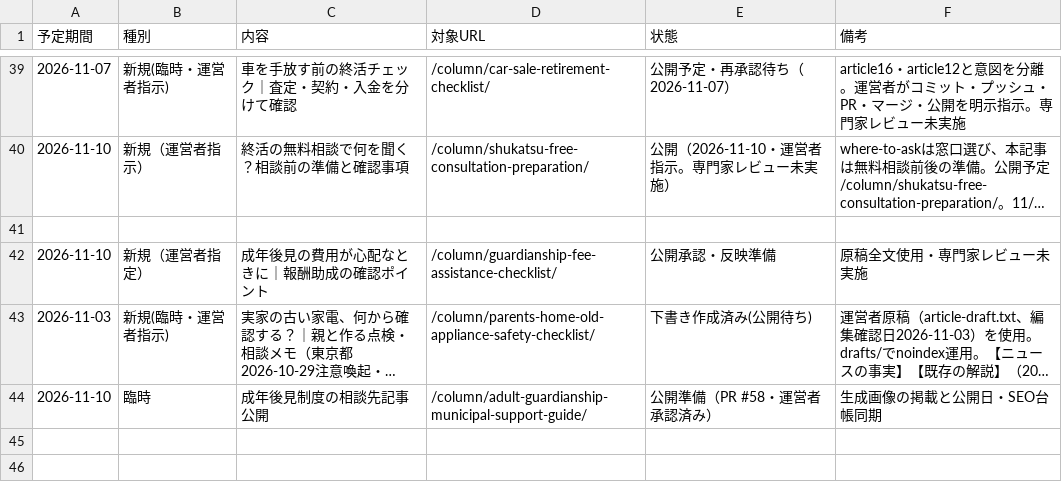
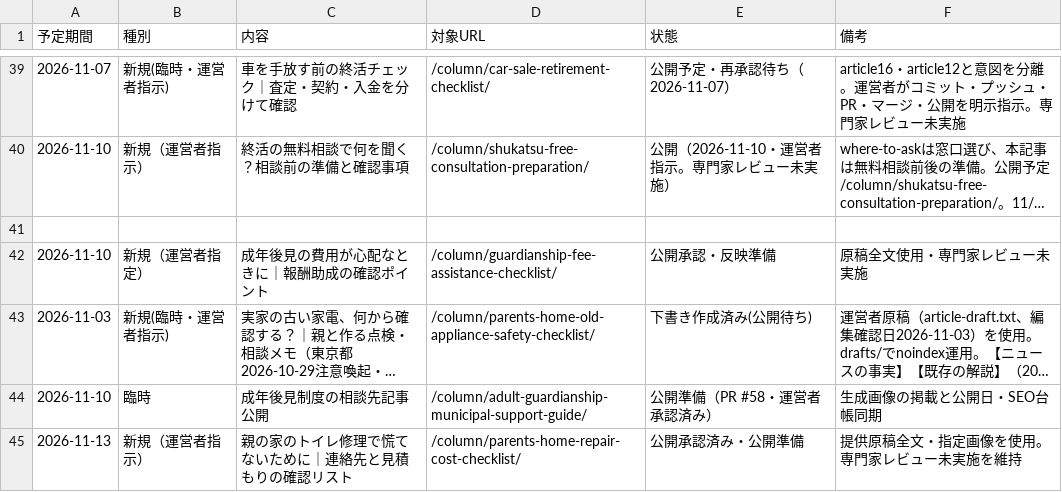
Before and after one commit to tfqys680-jpg/shukatsu-site, a CSV file: docs/seo/editorial-calendar.csv, drawn as a sheet; only a part is shown, gaps mark what is left out; long unchanged cells end in ….

```diff
--- a/docs/seo/editorial-calendar.csv
+++ b/docs/seo/editorial-calendar.csv
@@ -44 +44,2 @@
 2026-11-10,臨時,成年後見制度の相談先記事公開,/column/adult-guardianship-municipal-support-guide/,公開準備（PR #58・運営者承認済み）,生成画像の掲載と公開日・SEO台帳同期
+2026-11-13,新規（運営者指示）,親の家のトイレ修理で慌てないために｜連絡先と見積もりの確認リスト,/column/parents-home-repair-cost-checklist/,公開承認済み・公開準備,提供原稿全文・指定画像を使用。専門家レビュー未実施を維持
```
Also changed, not shown: docs/seo/content-inventory.csv, docs/seo/internal-link-map.csv, 14 other files.
